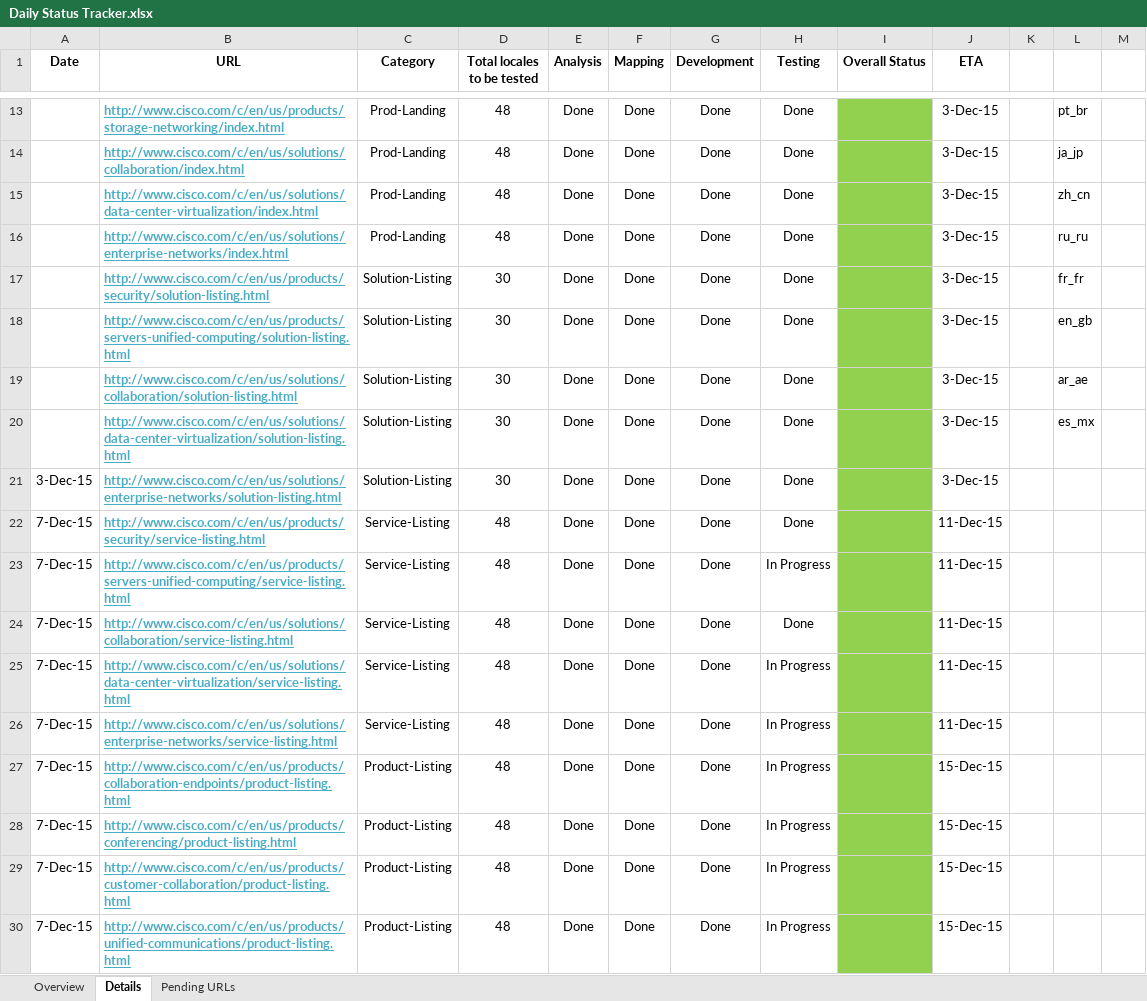
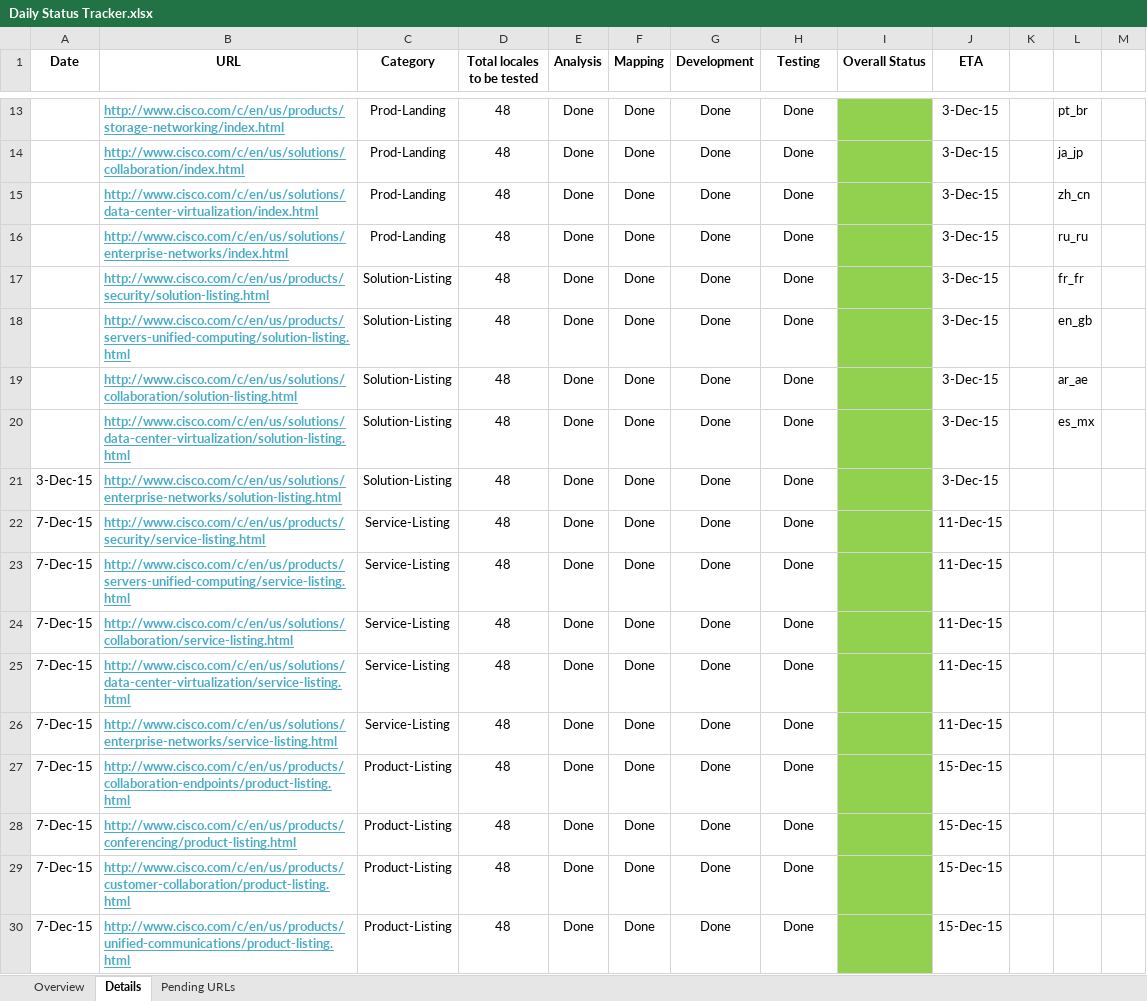
Before and after one commit to shreyabhatnagar/OVWMigration, an Excel workbook: docs/Daily Status Tracker.xlsx, sheet Details, drawn as a sheet; only a part is shown, gaps mark what is left out; values as stored, in another font and other column widths than the file's, no borders; the diff covers the shown part only; the diff names each change by its address in the sheet, - before the commit and + after, or states it on an @@ line.

Commit message:
Update the document with latest info.

```diff
--- a/docs/Daily Status Tracker.xlsx (sheet Details)
+++ b/docs/Daily Status Tracker.xlsx (sheet Details)
-D17:D21 (Total locales to be tested): 30
+D17:D21 (Total locales to be tested): 48
-H23 (Testing): In Progress
+H23 (Testing): Done
-H25:H30 (Testing): In Progress
+H25:H30 (Testing): Done
```
Also changed, not shown: 7 added rows and 6 edited cells elsewhere in this sheet, sheet Pending URLs, sheet Overview.
